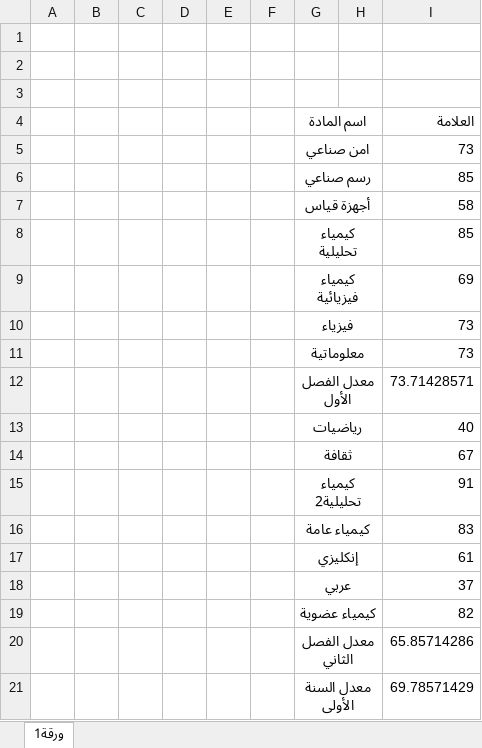
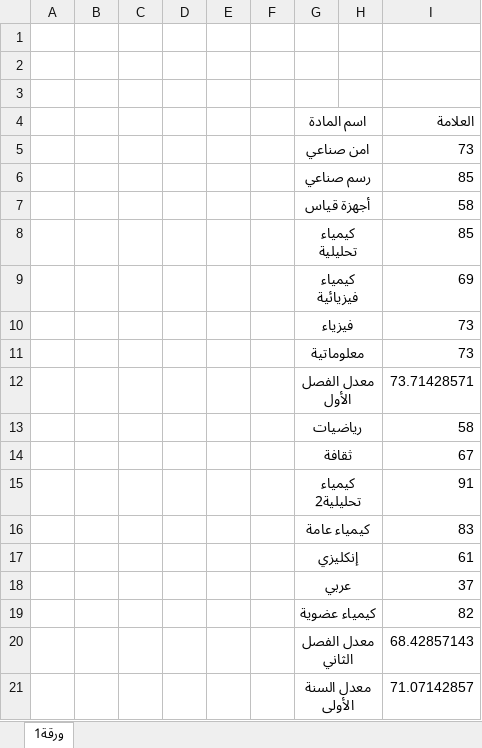
Before and after one commit to saifedin2002/my_mark, an Excel workbook: علاماتي.xlsx, sheet ورقة1, drawn as a sheet; values as stored, in another font and other column widths than the file's, no borders; the diff names each change by its address in the sheet, - before the commit and + after, or states it on an @@ line.

Commit message:
updata

```diff
--- a/علاماتي.xlsx (sheet ورقة1)
+++ b/علاماتي.xlsx (sheet ورقة1)
-I13 (العلامة): 40
+I13 (العلامة): 58
-I20 (العلامة): 65.85714286
+I20 (العلامة): 68.42857143
-I21 (العلامة): 69.78571429
+I21 (العلامة): 71.07142857
```
